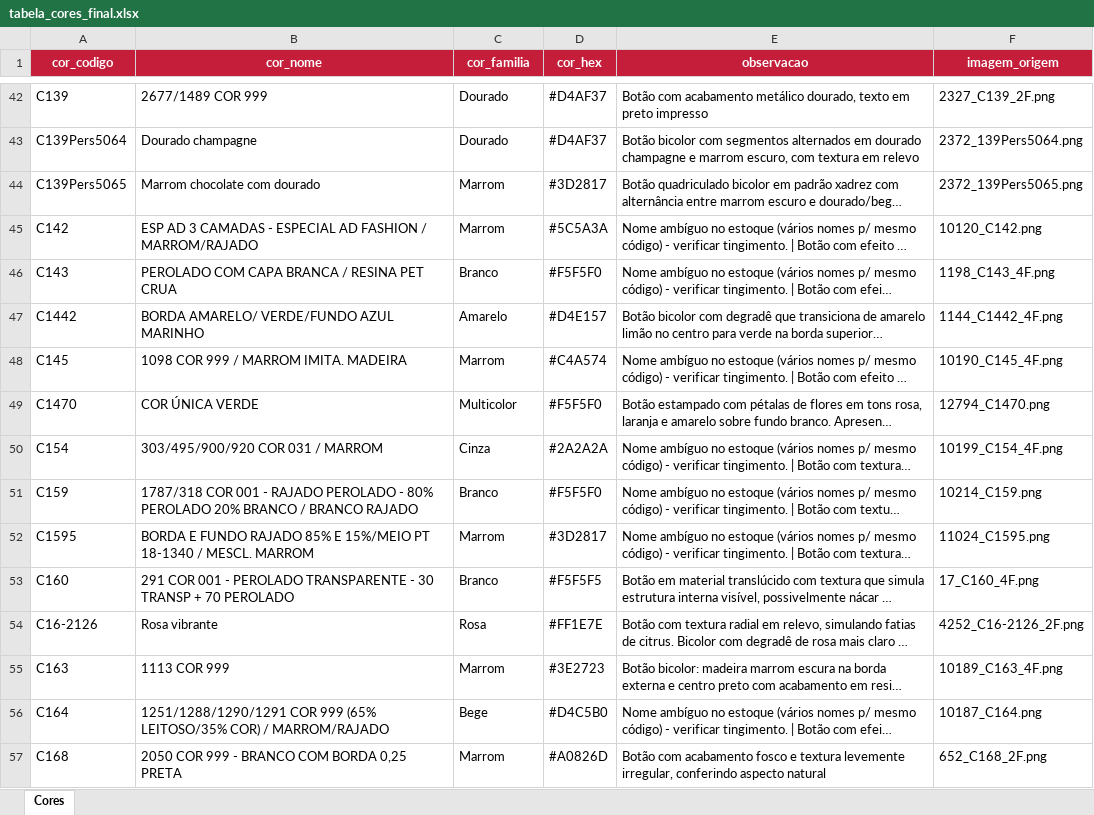
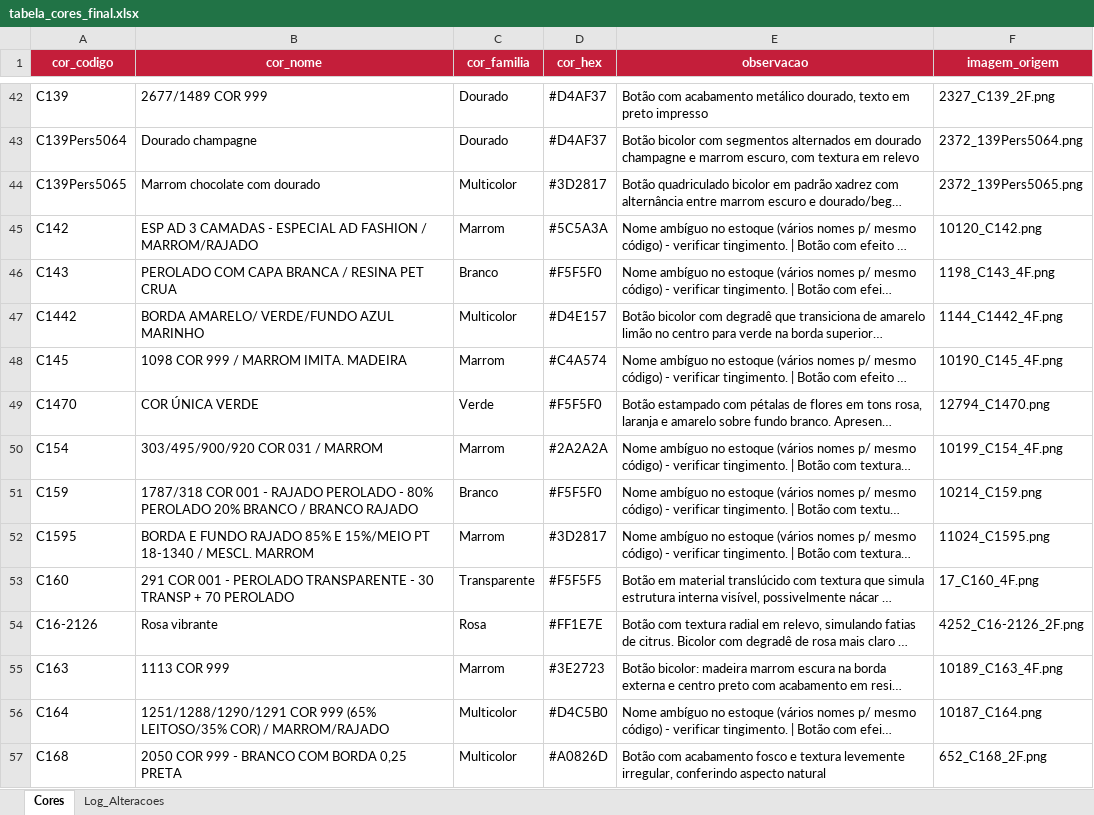
Before and after one commit to brasilbotoes/catalogo, an Excel workbook: apoio/tabela_cores_final.xlsx, sheet Cores, drawn as a sheet; only a part is shown, gaps mark what is left out; long unchanged cells end in …; values as stored, in another font and other column widths than the file's, no borders; the diff covers the shown part only; the diff names each change by its address in the sheet, - before the commit and + after, or states it on an @@ line.

```diff
--- a/apoio/tabela_cores_final.xlsx (sheet Cores)
+++ b/apoio/tabela_cores_final.xlsx (sheet Cores)
+sheet tab: Log_Alteracoes
-C44 (cor_familia): Marrom
+C44 (cor_familia): Multicolor
-C47 (cor_familia): Amarelo
+C47 (cor_familia): Multicolor
-C49 (cor_familia): Multicolor
+C49 (cor_familia): Verde
-C50 (cor_familia): Cinza
+C50 (cor_familia): Marrom
-C53 (cor_familia): Branco
+C53 (cor_familia): Transparente
-C56 (cor_familia): Bege
+C56 (cor_familia): Multicolor
-C57 (cor_familia): Marrom
+C57 (cor_familia): Multicolor
```
Also changed, not shown: 215 edited cells elsewhere in this sheet, relatorio_representantes_20260827_1542.xlsx, 10 other files.
